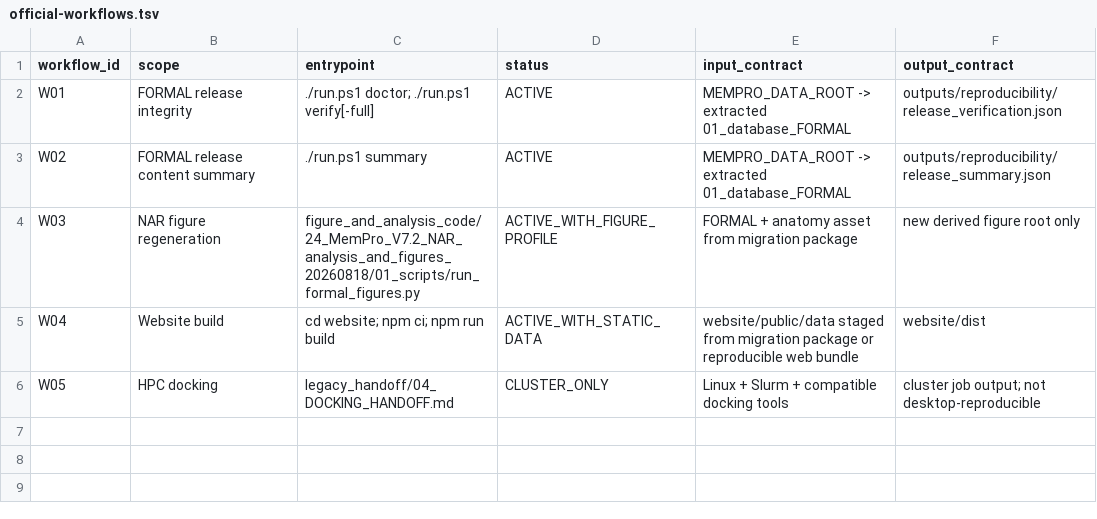
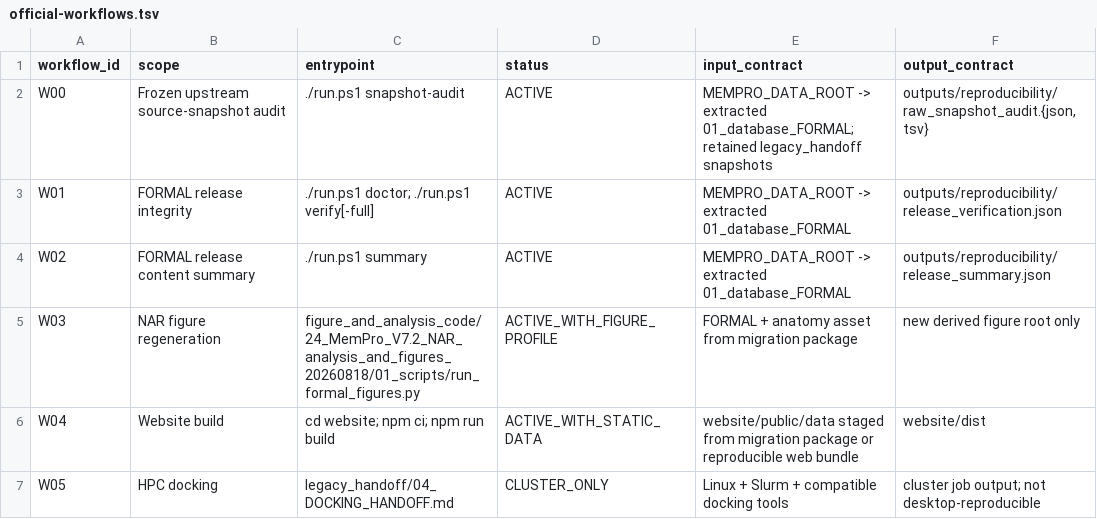
Before and after one commit to MarcusSong-ChongYuan/membrane-protein-carnival, a TSV file: workflow/official-workflows.tsv, drawn as a sheet.

Commit message:
Add auditable frozen source snapshot inventory

```diff
--- a/workflow/official-workflows.tsv
+++ b/workflow/official-workflows.tsv
@@ -1,2 +1,3 @@
 workflow_id	scope	entrypoint	status	input_contract	output_contract
+W00	Frozen upstream source-snapshot audit	./run.ps1 snapshot-audit	ACTIVE	MEMPRO_DATA_ROOT -> extracted 01_database_FORMAL; retained legacy_handoff snapshots	outputs/reproducibility/raw_snapshot_audit.{json,tsv}
 W01	FORMAL release integrity	./run.ps1 doctor; ./run.ps1 verify[-full]	ACTIVE	MEMPRO_DATA_ROOT -> extracted 01_database_FORMAL	outputs/reproducibility/release_verification.json
```
Also changed, not shown: 9 other files.
